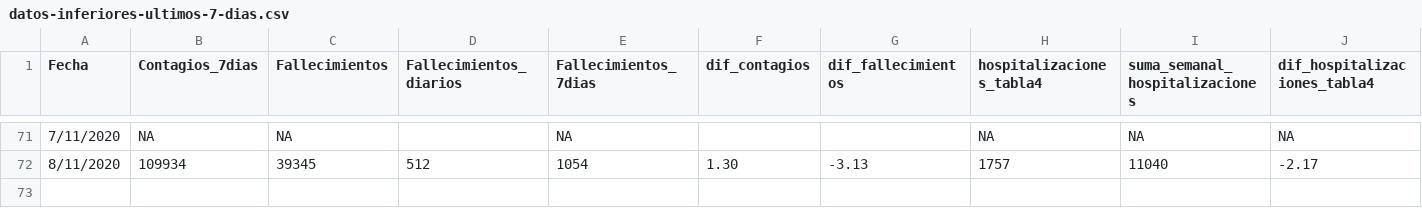
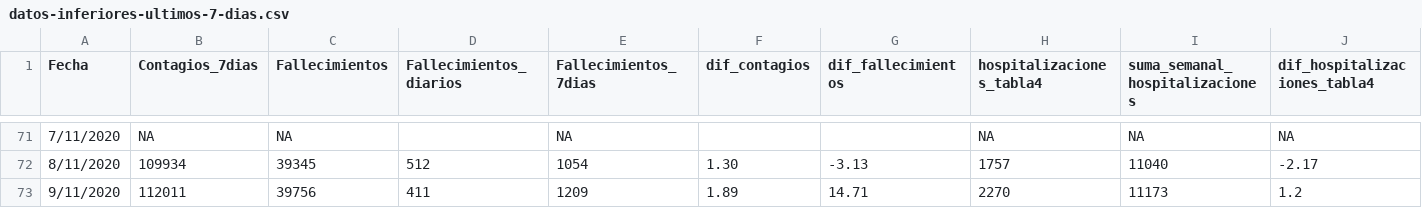
Before and after one commit to ECLaboratorio/unidad-de-datos, a CSV file: proyectos/covid-19/widget-portada-bloque-covid/datos-inferiores-ultimos-7-dias.csv, drawn as a sheet; only a part is shown, gaps mark what is left out.

Commit message:
Nueva prueba para Widget y Panel

```diff
--- a/proyectos/covid-19/widget-portada-bloque-covid/datos-inferiores-ultimos-7-dias.csv
+++ b/proyectos/covid-19/widget-portada-bloque-covid/datos-inferiores-ultimos-7-dias.csv
@@ -72 +72,2 @@ Fecha,Contagios_7dias,Fallecimientos,Fallecimientos_diarios,Fallecimientos_7dias
 8/11/2020,109934,39345,512,1054,1.30,-3.13,1757,11040,-2.17
+9/11/2020,112011,39756,411,1209,1.89,14.71,2270,11173,1.2
```
Also changed, not shown: proyectos/covid-19/widget-portada-bloque-covid/datos-contagios-histograma.csv, proyectos/covid-19/widget-portada-bloque-covid/datos-mapa.csv, 6 other files.
